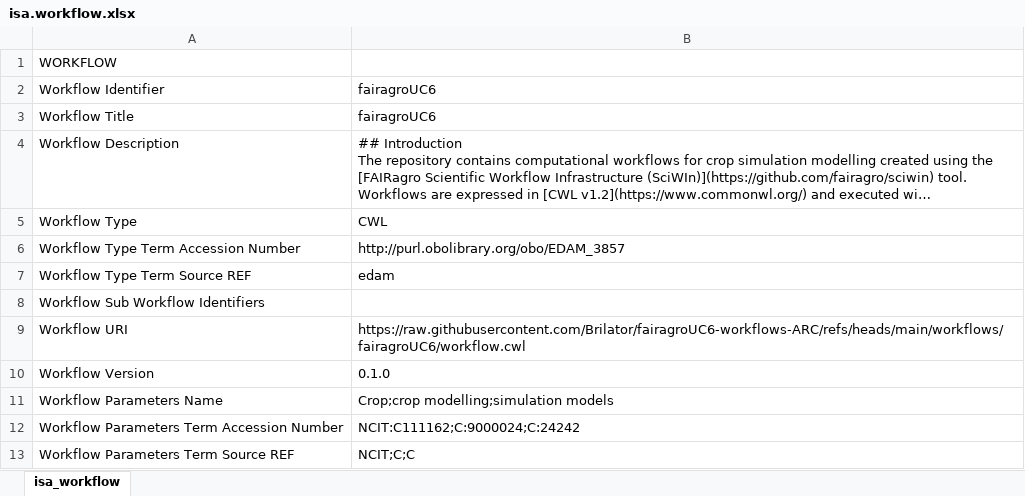
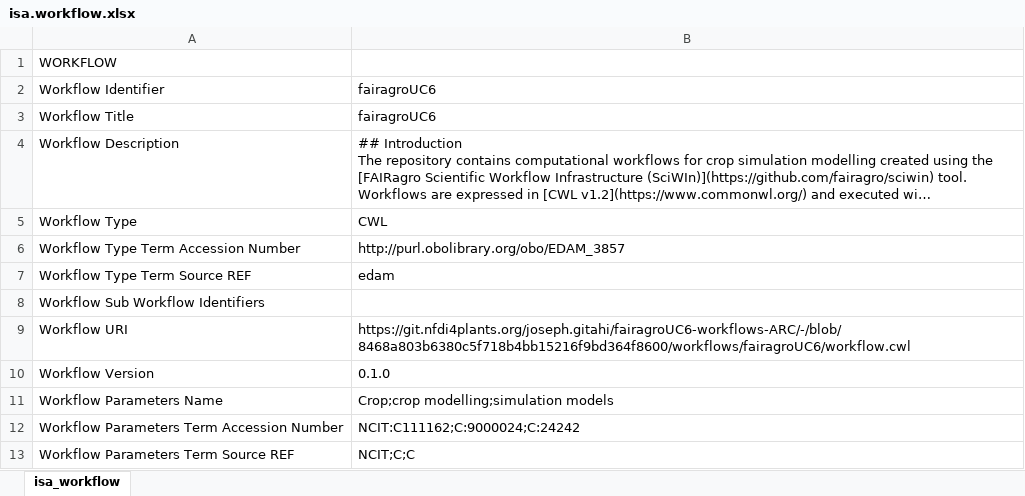
Before and after one commit to Brilator/fairagroUC6-workflows-ARC, an Excel workbook: workflows/fairagroUC6/isa.workflow.xlsx, sheet isa_workflow, drawn as a sheet; only a part is shown; long unchanged cells end in …; values as stored, in another font and other column widths than the file's, no borders; the diff names each change by its address in the sheet, - before the commit and + after, or states it on an @@ line.

```diff
--- a/workflows/fairagroUC6/isa.workflow.xlsx (sheet isa_workflow)
+++ b/workflows/fairagroUC6/isa.workflow.xlsx (sheet isa_workflow)
-B9: https://raw.githubusercontent.com/Brilator/fairagroUC6-workflows-ARC/refs/heads/main/workflows/fairagroUC6/workflow.cwl
+B9: https://git.nfdi4plants.org/joseph.gitahi/fairagroUC6-workflows-ARC/-/blob/8468a803b6380c5f718b4bb15216f9bd364f8600/workflows/fairagroUC6/workflow.cwl
```
Also changed, not shown: workflows/csmWorkflow/isa.workflow.xlsx.
